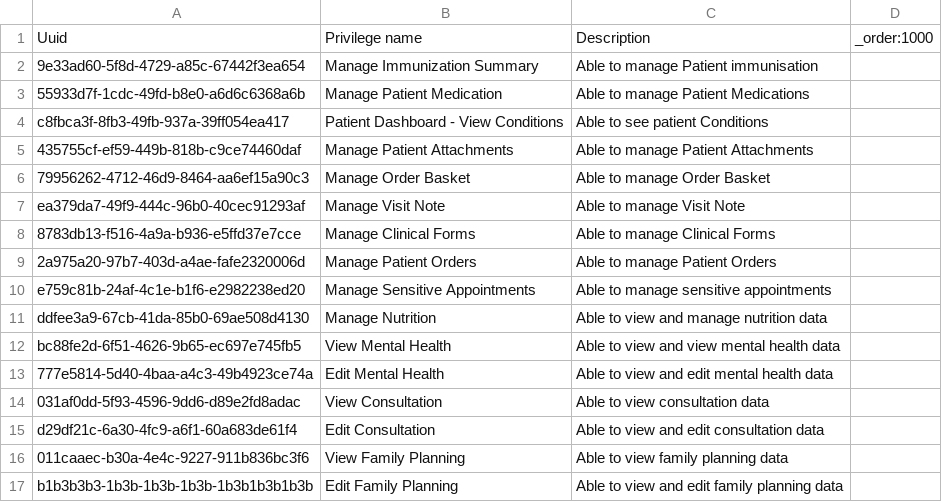
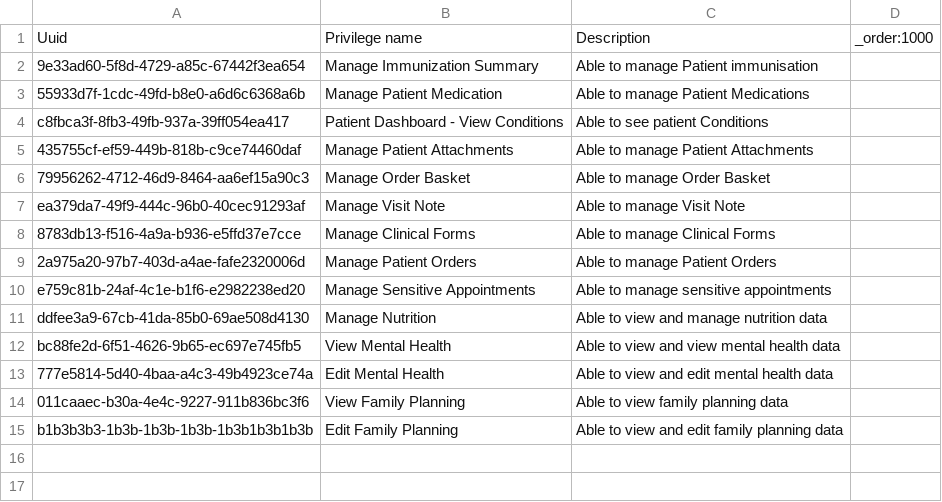
Before and after one commit to MSF-OCG/LIME-EMR, a CSV file: sites/mosul/configs/openmrs/initializer_config/privileges/patient_chart_privileges.csv, drawn as a sheet; the diff names each change by its address in the sheet, - before the commit and + after, or states it on an @@ line.

Commit message:
Remove the privileges for Consultation

```diff
--- a/sites/mosul/configs/openmrs/initializer_config/privileges/patient_chart_privileges.csv
+++ b/sites/mosul/configs/openmrs/initializer_config/privileges/patient_chart_privileges.csv
-row 14: 031af0dd-5f93-4596-9dd6-d89e2fd8adac | View Consultation | Able to view consultation data
-row 15: d29df21c-6a30-4fc9-a6f1-60a683de61f4 | Edit Consultation | Able to view and edit consultation data
```
